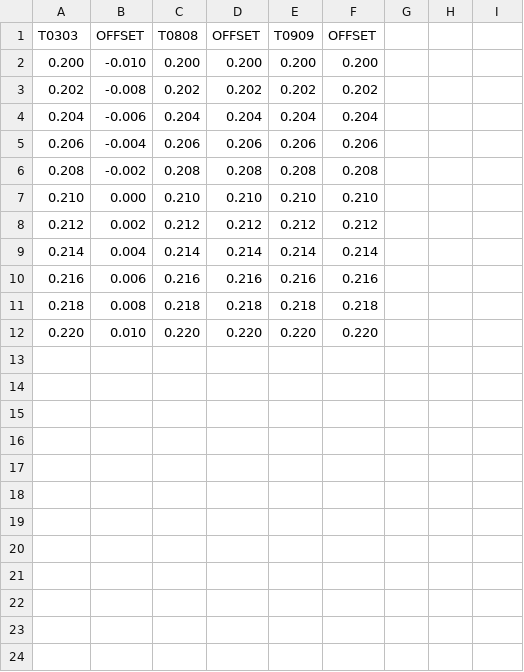
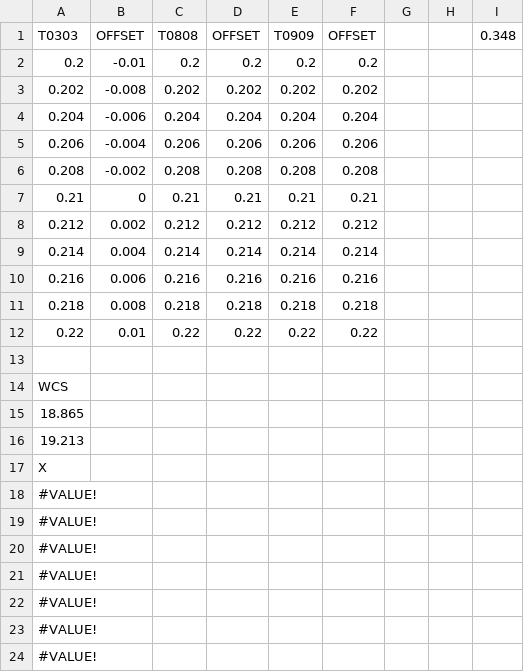
Before and after one commit to rikosintie/lathe, a CSV file: Herbst-Spindle-Hubbard/SHIM.csv, drawn as a sheet; removed rows and columns are numbered as before the commit, all else as after; the diff names each change by its address in the sheet, - before the commit and + after, or states it on an @@ line.

Commit message:
Git Title:  SHIM.csv
Git Description
List of offsets for .200 - .220 width and WCS offsets

```diff
--- a/Herbst-Spindle-Hubbard/SHIM.csv
+++ b/Herbst-Spindle-Hubbard/SHIM.csv
-I1: (empty)
+I1: 0.348
-row 2: 0.200 | -0.010 | 0.200 | 0.200 | 0.200 | 0.200
+row 2: 0.2 | -0.01 | 0.2 | 0.2 | 0.2 | 0.2
-row 7: 0.210 | 0.000 | 0.210 | 0.210 | 0.210 | 0.210
+row 7: 0.21 | 0 | 0.21 | 0.21 | 0.21 | 0.21
+row 12: 0.22 | 0.01 | 0.22 | 0.22 | 0.22 | 0.22
-row 13: 0.220 | 0.010 | 0.220 | 0.220 | 0.220 | 0.220
+row 13: (empty)
+row 14: WCS
+row 15: 18.865
+row 16: 19.213
+row 17: X
+row 18: #VALUE!
+row 19: #VALUE!
+row 20: #VALUE!
+row 21: #VALUE!
+row 22: #VALUE!
+row 23: #VALUE!
+row 24: #VALUE!
```
